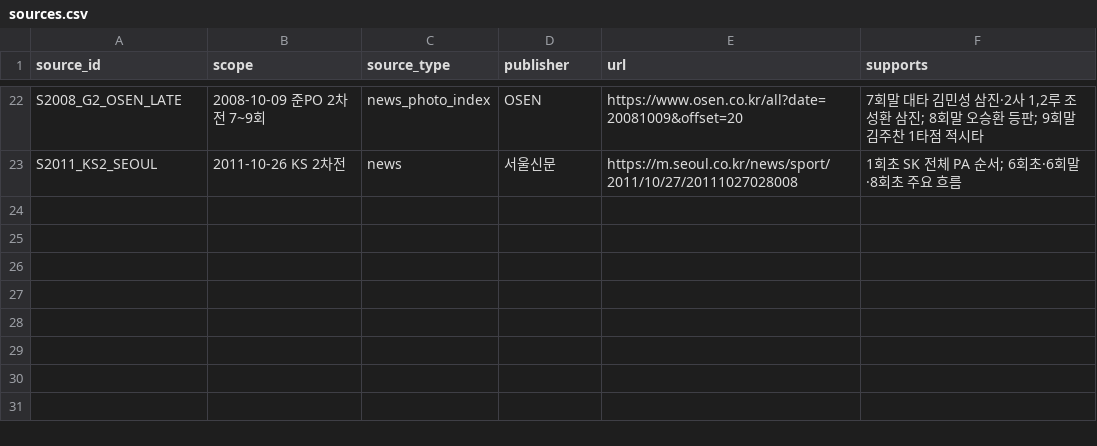
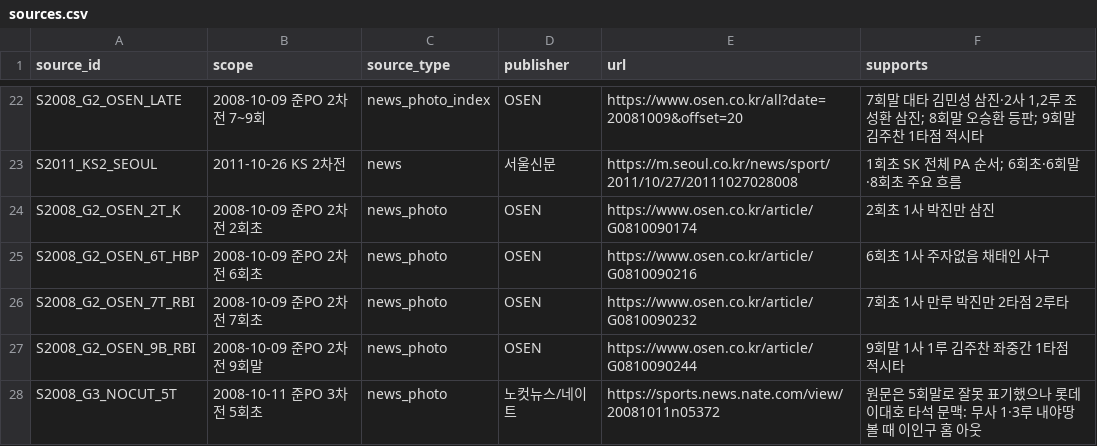
Before and after one commit to darkhorce1227-cell/kbo-cloud-pbp, a CSV file: historical_ps/manual_reconstruction/sources.csv, drawn as a sheet; only a part is shown, gaps mark what is left out; the diff names each change by its address in the sheet, - before the commit and + after, or states it on an @@ line.

Commit message:
docs: add direct 2008 QP source provenance

```diff
--- a/historical_ps/manual_reconstruction/sources.csv
+++ b/historical_ps/manual_reconstruction/sources.csv
+row 24: S2008_G2_OSEN_2T_K | 2008-10-09 준PO 2차전 2회초 | news_photo | OSEN | https://www.osen.co.kr/article/G0810090174 | 2회초 1사 박진만 삼진
+row 25: S2008_G2_OSEN_6T_HBP | 2008-10-09 준PO 2차전 6회초 | news_photo | OSEN | https://www.osen.co.kr/article/G0810090216 | 6회초 1사 주자없음 채태인 사구
+row 26: S2008_G2_OSEN_7T_RBI | 2008-10-09 준PO 2차전 7회초 | news_photo | OSEN | https://www.osen.co.kr/article/G0810090232 | 7회초 1사 만루 박진만 2타점 2루타
+row 27: S2008_G2_OSEN_9B_RBI | 2008-10-09 준PO 2차전 9회말 | news_photo | OSEN | https://www.osen.co.kr/article/G0810090244 | 9회말 1사 1루 김주찬 좌중간 1타점 적시타
+row 28: S2008_G3_NOCUT_5T | 2008-10-11 준PO 3차전 5회초 | news_photo | 노컷뉴스/네이트 | https://sports.news.nate.com/view/20081011n05372 | 원문은 5회말로 잘못 표기했으나 롯데 이대호 타석 문맥: 무사 1·3루 내야땅볼 때 이인구 홈 아웃
```
